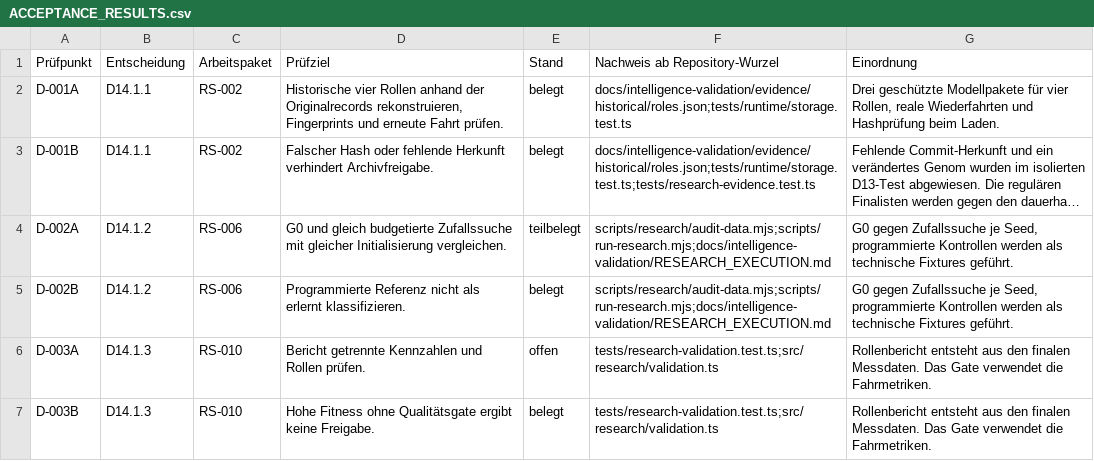
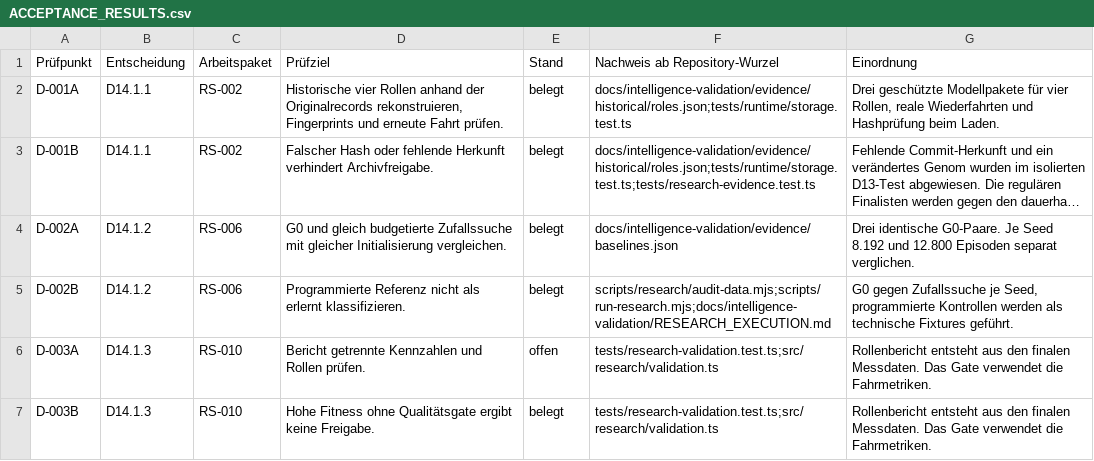
Before and after one commit to Andreas-Hartweger/ARENA, a CSV file: docs/intelligence-validation/ACCEPTANCE_RESULTS.csv, drawn as a sheet; only a part is shown; long unchanged cells end in …; the diff covers the shown part only; the diff names each change by its address in the sheet, - before the commit and + after, or states it on an @@ line.

Commit message:
Publish six paired baseline audits, development measurements and CPU profile

```diff
--- a/docs/intelligence-validation/ACCEPTANCE_RESULTS.csv
+++ b/docs/intelligence-validation/ACCEPTANCE_RESULTS.csv
-E4 (Stand): teilbelegt
+E4 (Stand): belegt
-F4 (Nachweis ab Repository-Wurzel): scripts/research/audit-data.mjs;scripts/run-research.mjs;docs/intelligence-validation/RESEARCH_EXECUTION.md
+F4 (Nachweis ab Repository-Wurzel): docs/intelligence-validation/evidence/baselines.json
-G4 (Einordnung): G0 gegen Zufallssuche je Seed, programmierte Kontrollen werden als technische Fixtures geführt.
+G4 (Einordnung): Drei identische G0-Paare. Je Seed 8.192 und 12.800 Episoden separat verglichen.
```
Also changed, not shown: 12 edited cells elsewhere in this file, 9 other files.
